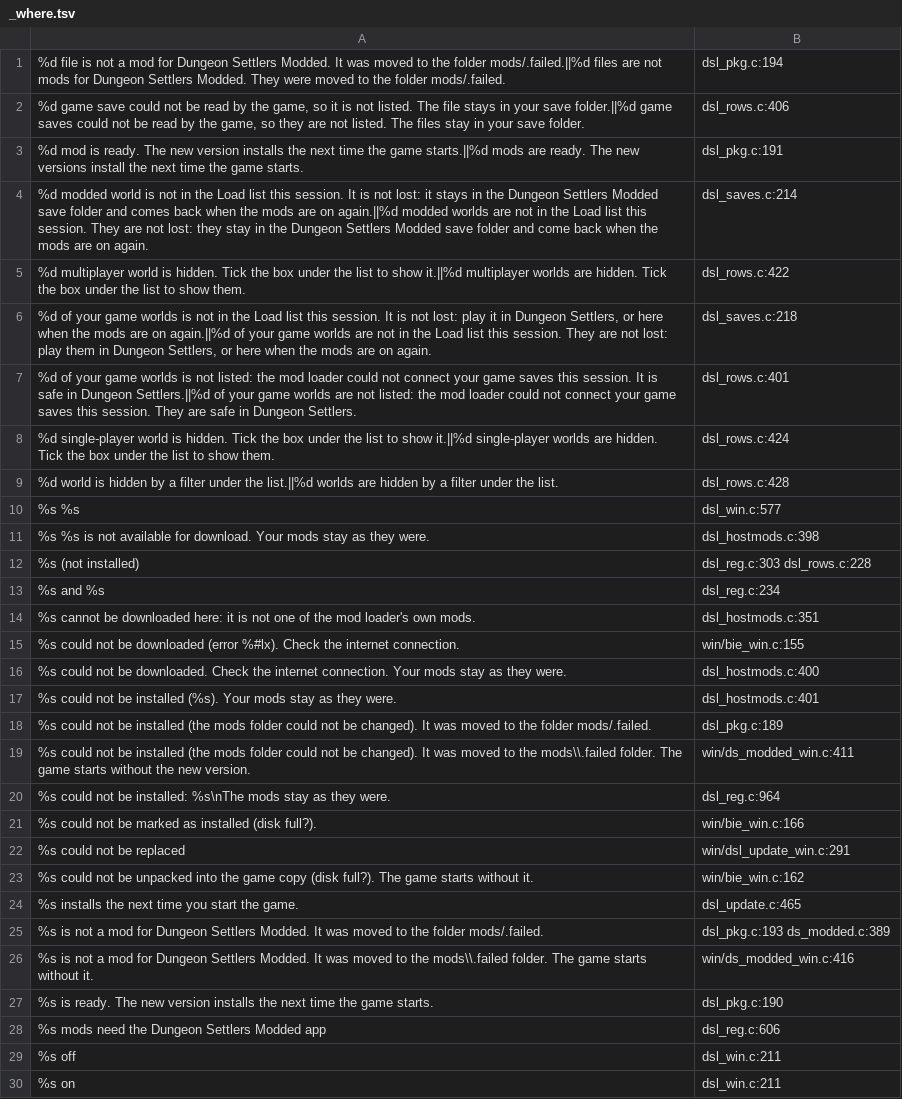
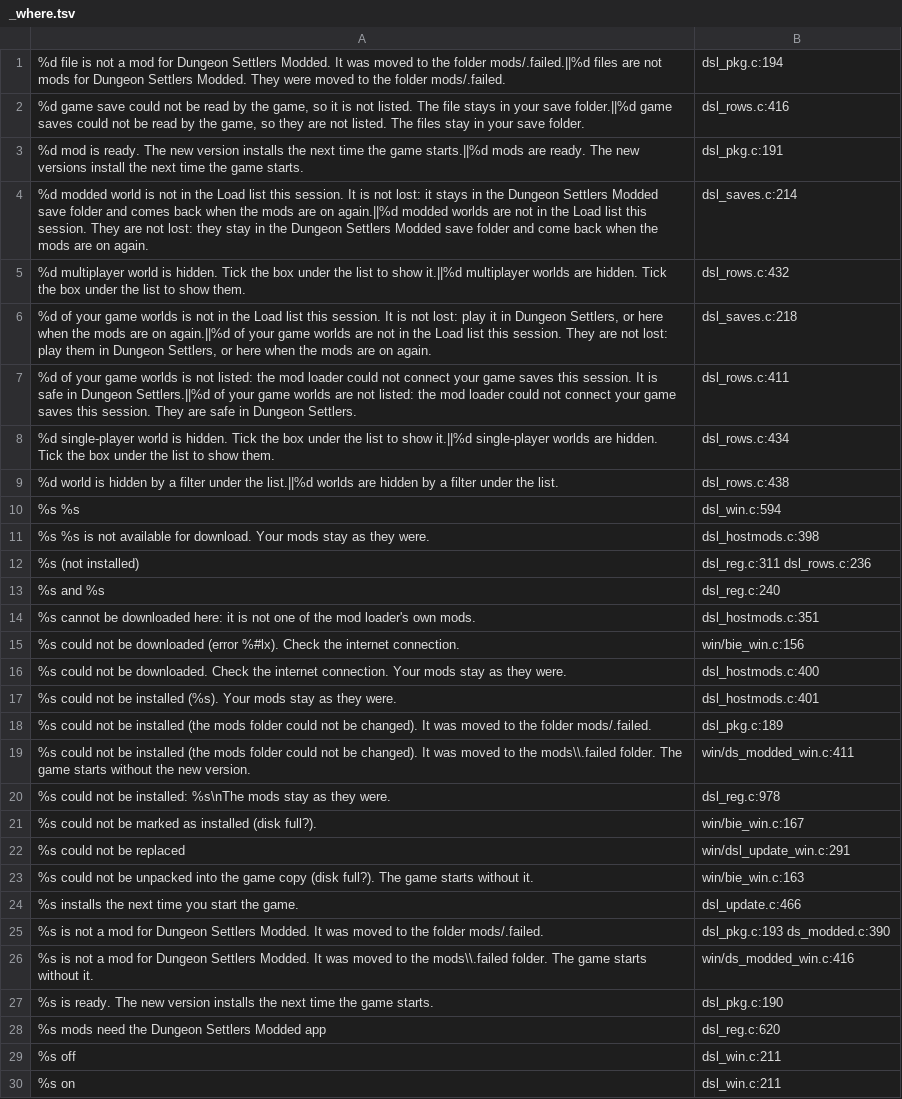
Before and after one commit to AmfiLogos/ds_modloader, a TSV file: loader/lang/_where.tsv, drawn as a sheet; only a part is shown; the diff covers the shown part only.

```diff
--- a/loader/lang/_where.tsv
+++ b/loader/lang/_where.tsv
@@ -1,16 +1,16 @@
 "%d file is not a mod for Dungeon Settlers Modded. It was moved to the folder mods/.failed.||%d files are not mods for Dungeon Settlers Modded. They were moved to the folder mods/.failed."	dsl_pkg.c:194
-"%d game save could not be read by the game, so it is not listed. The file stays in your save folder.||%d game saves could not be read by the game, so they are not listed. The files stay in your save folder."	dsl_rows.c:406
+"%d game save could not be read by the game, so it is not listed. The file stays in your save folder.||%d game saves could not be read by the game, so they are not listed. The files stay in your save folder."	dsl_rows.c:416
 "%d mod is ready. The new version installs the next time the game starts.||%d mods are ready. The new versions install the next time the game starts."	dsl_pkg.c:191
 "%d modded world is not in the Load list this session. It is not lost: it stays in the Dungeon Settlers Modded save folder and comes back when the mods are on again.||%d modded worlds are not in the Load list this session. They are not lost: they stay in the Dungeon Settlers Modded save folder and come back when the mods are on again."	dsl_saves.c:214
-"%d multiplayer world is hidden. Tick the box under the list to show it.||%d multiplayer worlds are hidden. Tick the box under the list to show them."	dsl_rows.c:422
+"%d multiplayer world is hidden. Tick the box under the list to show it.||%d multiplayer worlds are hidden. Tick the box under the list to show them."	dsl_rows.c:432
 "%d of your game worlds is not in the Load list this session. It is not lost: play it in Dungeon Settlers, or here when the mods are on again.||%d of your game worlds are not in the Load list this session. They are not lost: play them in Dungeon Settlers, or here when the mods are on again."	dsl_saves.c:218
-"%d of your game worlds is not listed: the mod loader could not connect your game saves this session. It is safe in Dungeon Settlers.||%d of your game worlds are not listed: the mod loader could not connect your game saves this session. They are safe in Dungeon Settlers."	dsl_rows.c:401
-"%d single-player world is hidden. Tick the box under the list to show it.||%d single-player worlds are hidden. Tick the box under the list to show them."	dsl_rows.c:424
-"%d world is hidden by a filter under the list.||%d worlds are hidden by a filter under the list."	dsl_rows.c:428
-"%s %s"	dsl_win.c:577
+"%d of your game worlds is not listed: the mod loader could not connect your game saves this session. It is safe in Dungeon Settlers.||%d of your game worlds are not listed: the mod loader could not connect your game saves this session. They are safe in Dungeon Settlers."	dsl_rows.c:411
+"%d single-player world is hidden. Tick the box under the list to show it.||%d single-player worlds are hidden. Tick the box under the list to show them."	dsl_rows.c:434
+"%d world is hidden by a filter under the list.||%d worlds are hidden by a filter under the list."	dsl_rows.c:438
+"%s %s"	dsl_win.c:594
 "%s %s is not available for download. Your mods stay as they were."	dsl_hostmods.c:398
-"%s (not installed)"	dsl_reg.c:303 dsl_rows.c:228
-"%s and %s"	dsl_reg.c:234
+"%s (not installed)"	dsl_reg.c:311 dsl_rows.c:236
+"%s and %s"	dsl_reg.c:240
 "%s cannot be downloaded here: it is not one of the mod loader's own mods."	dsl_hostmods.c:351
-"%s could not be downloaded (error %#lx). Check the internet connection."	win/bie_win.c:155
+"%s could not be downloaded (error %#lx). Check the internet connection."	win/bie_win.c:156
 "%s could not be downloaded. Check the internet connection. Your mods stay as they were."	dsl_hostmods.c:400
@@ -19,11 +19,11 @@
 "%s could not be installed (the mods folder could not be changed). It was moved to the mods\\.failed folder. The game starts without the new version."	win/ds_modded_win.c:411
-"%s could not be installed: %s\nThe mods stay as they were."	dsl_reg.c:964
-"%s could not be marked as installed (disk full?)."	win/bie_win.c:166
+"%s could not be installed: %s\nThe mods stay as they were."	dsl_reg.c:978
+"%s could not be marked as installed (disk full?)."	win/bie_win.c:167
 "%s could not be replaced"	win/dsl_update_win.c:291
-"%s could not be unpacked into the game copy (disk full?). The game starts without it."	win/bie_win.c:162
-"%s installs the next time you start the game."	dsl_update.c:465
-"%s is not a mod for Dungeon Settlers Modded. It was moved to the folder mods/.failed."	dsl_pkg.c:193 ds_modded.c:389
+"%s could not be unpacked into the game copy (disk full?). The game starts without it."	win/bie_win.c:163
+"%s installs the next time you start the game."	dsl_update.c:466
+"%s is not a mod for Dungeon Settlers Modded. It was moved to the folder mods/.failed."	dsl_pkg.c:193 ds_modded.c:390
 "%s is not a mod for Dungeon Settlers Modded. It was moved to the mods\\.failed folder. The game starts without it."	win/ds_modded_win.c:416
 "%s is ready. The new version installs the next time the game starts."	dsl_pkg.c:190
-"%s mods need the Dungeon Settlers Modded app"	dsl_reg.c:606
+"%s mods need the Dungeon Settlers Modded app"	dsl_reg.c:620
 "%s off"	dsl_win.c:211
```
Also changed, not shown: 5 added rows and 105 edited cells elsewhere in this file, 18 other files.
